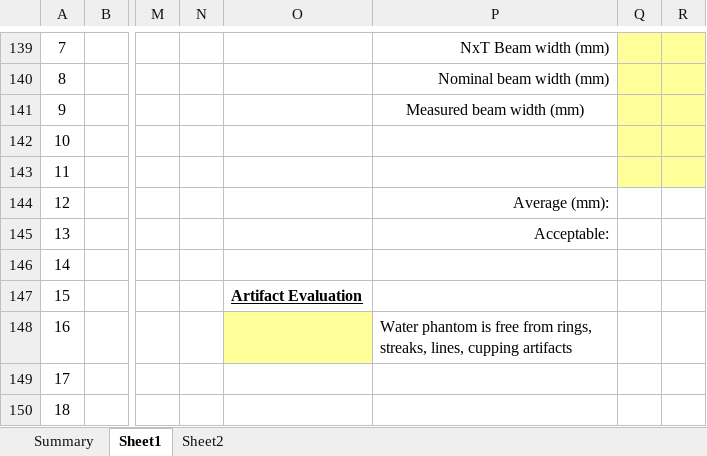
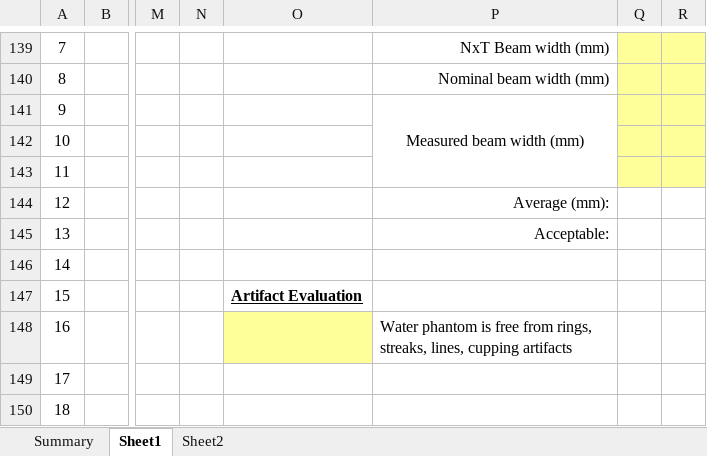
Before and after one commit to imabug/EquipTestingSpreadsheets, an Excel workbook: MUSCCT.xlsx, sheet Sheet1, drawn as a sheet; only a part is shown, gaps mark what is left out; values as stored, in another font and other column widths than the file's, no borders; conditional formats not drawn; the diff names each change by its address in the sheet, - before the commit and + after, or states it on an @@ line.

Commit message:
Cell formatting

```diff
--- a/MUSCCT.xlsx (sheet Sheet1)
+++ b/MUSCCT.xlsx (sheet Sheet1)
+P141:P143 merged
```
